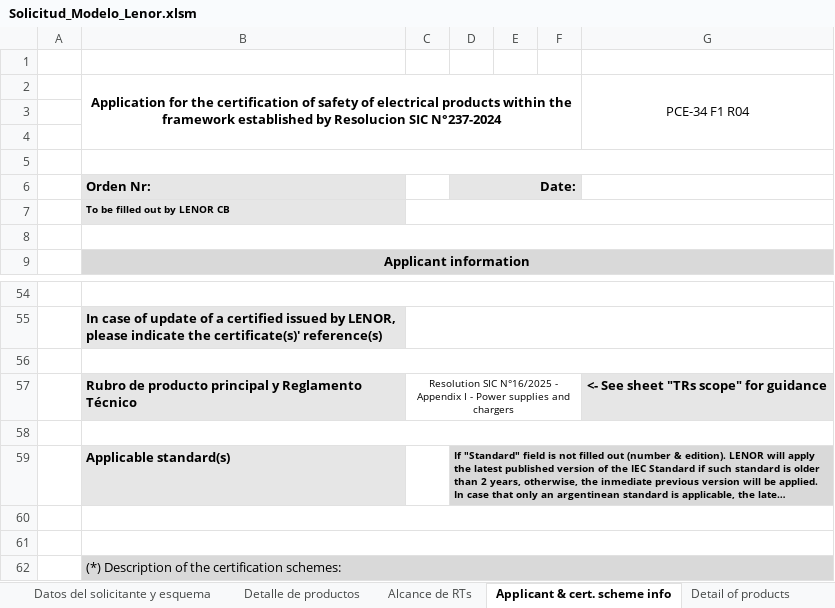
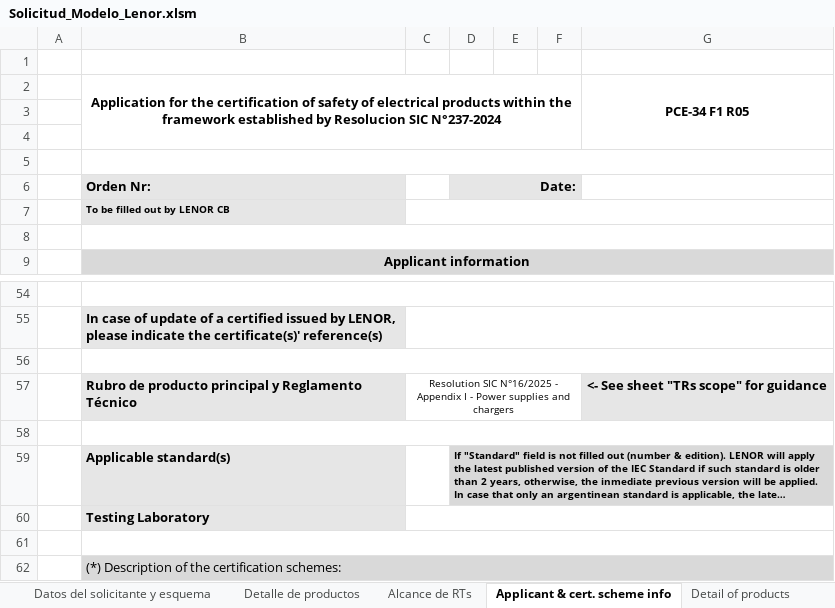
Before and after one commit to Fedexy2k/Argos_Bidcom, an Excel workbook: assets/solicitud_templates/Solicitud_Modelo_Lenor.xlsm, sheet Applicant & cert. scheme info, drawn as a sheet; only a part is shown, gaps mark what is left out; long unchanged cells end in …; values as stored, in another font and other column widths than the file's, no borders; charts and pictures not drawn; the diff names each change by its address in the sheet, - before the commit and + after, or states it on an @@ line.

```diff
--- a/assets/solicitud_templates/Solicitud_Modelo_Lenor.xlsm (sheet Applicant & cert. scheme info)
+++ b/assets/solicitud_templates/Solicitud_Modelo_Lenor.xlsm (sheet Applicant & cert. scheme info)
-G2: PCE-34 F1 R04
+G2: PCE-34 F1 R05
-G2 bold: off
+G2 bold: on
-B60: (empty)
+B60: Testing Laboratory
-B60 fill: none
+B60 fill: #E6E6E6
-B60:G60 merged
+C60:G60 merged
```
Also changed, not shown: sheet Datos del solicitante y esquema, sheet Detalle de productos, sheet Detail of products, charts or pictures, 44 other files.
